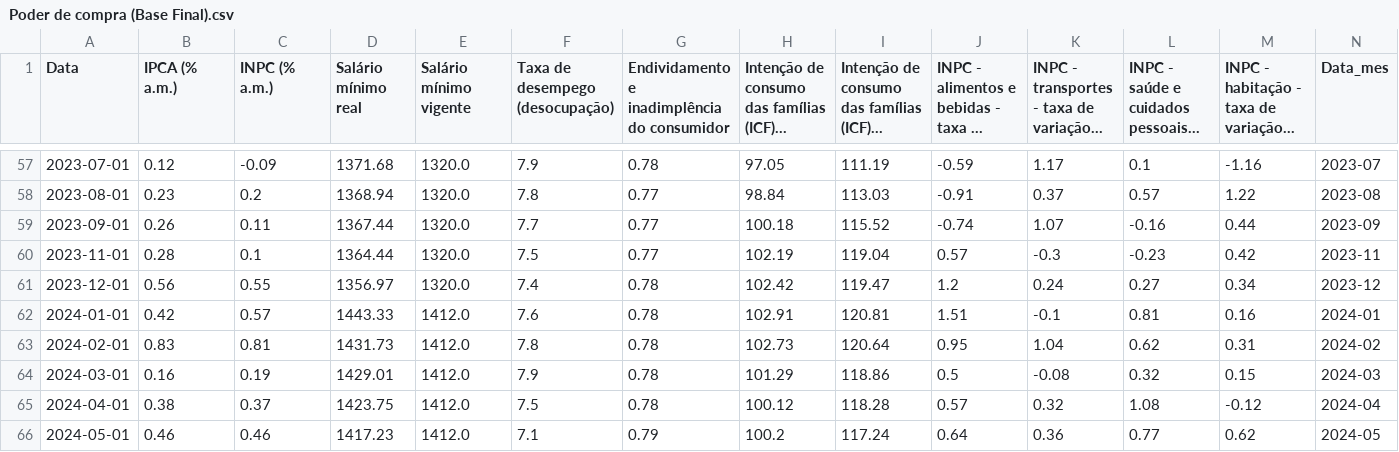
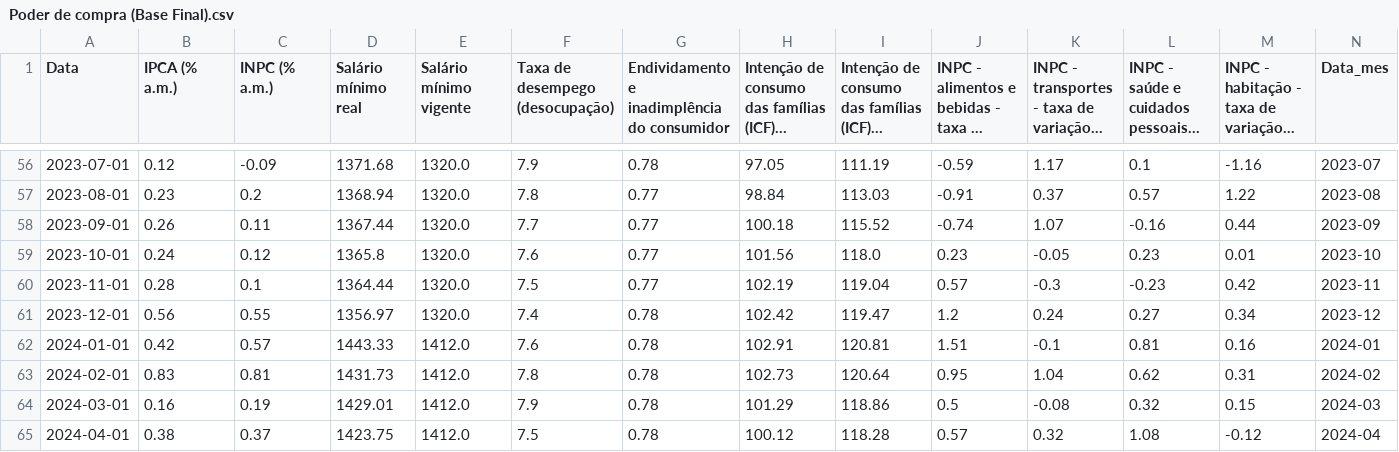
Before and after one commit to reprograma/on34-python-s17-projeto-final-I, a CSV file: Nayara-Oliveira/Poder de compra (Base Final).csv, drawn as a sheet; only a part is shown, gaps mark what is left out; the shorter side is filled out with more unchanged rows; long unchanged cells end in …; rows hold the shown columns only; the diff covers the shown part only; the diff names each change by its address in the sheet, - before the commit and + after, or states it on an @@ line.

```diff
--- a/Nayara-Oliveira/Poder de compra (Base Final).csv
+++ b/Nayara-Oliveira/Poder de compra (Base Final).csv
+row 59: 2023-10-01 | 0.24 | 0.12 | 1365.8 | 1320.0 | 7.6 | 0.77 | 101.56 | 118.0 | 0.23 | -0.05 | 0.23 | 0.01 | 2023-10
```
Also changed, not shown: 4 added rows and 5 removed rows elsewhere in this file, 8 other files.
